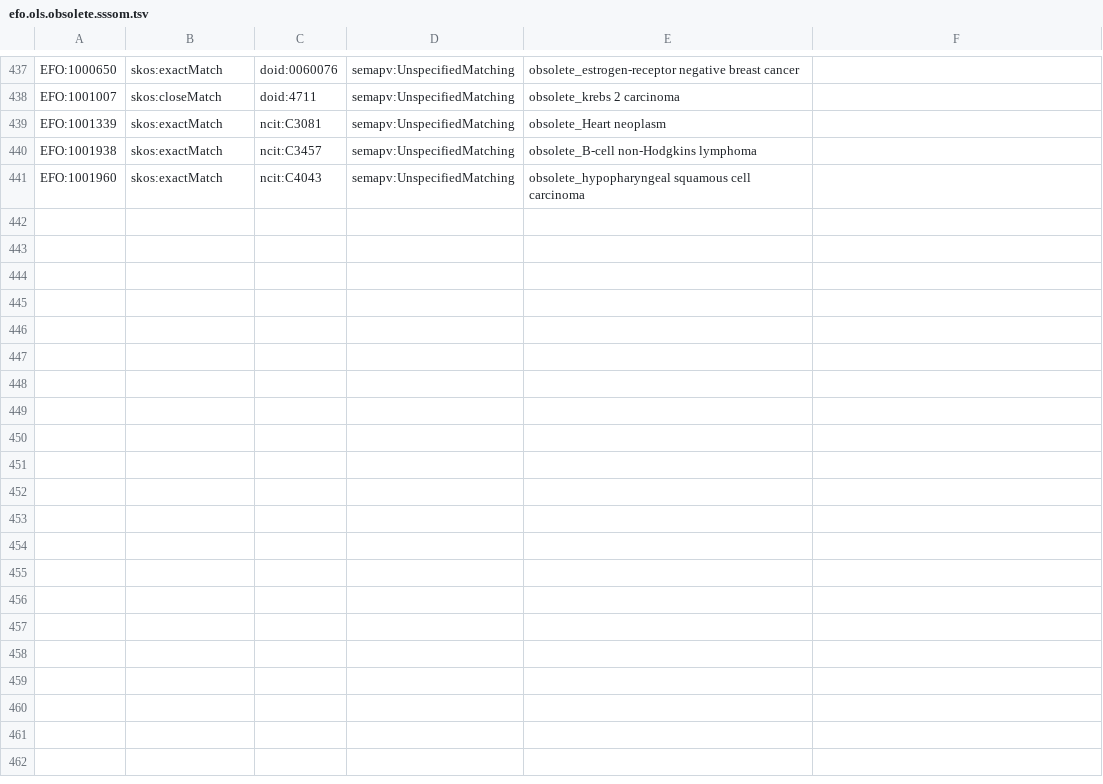
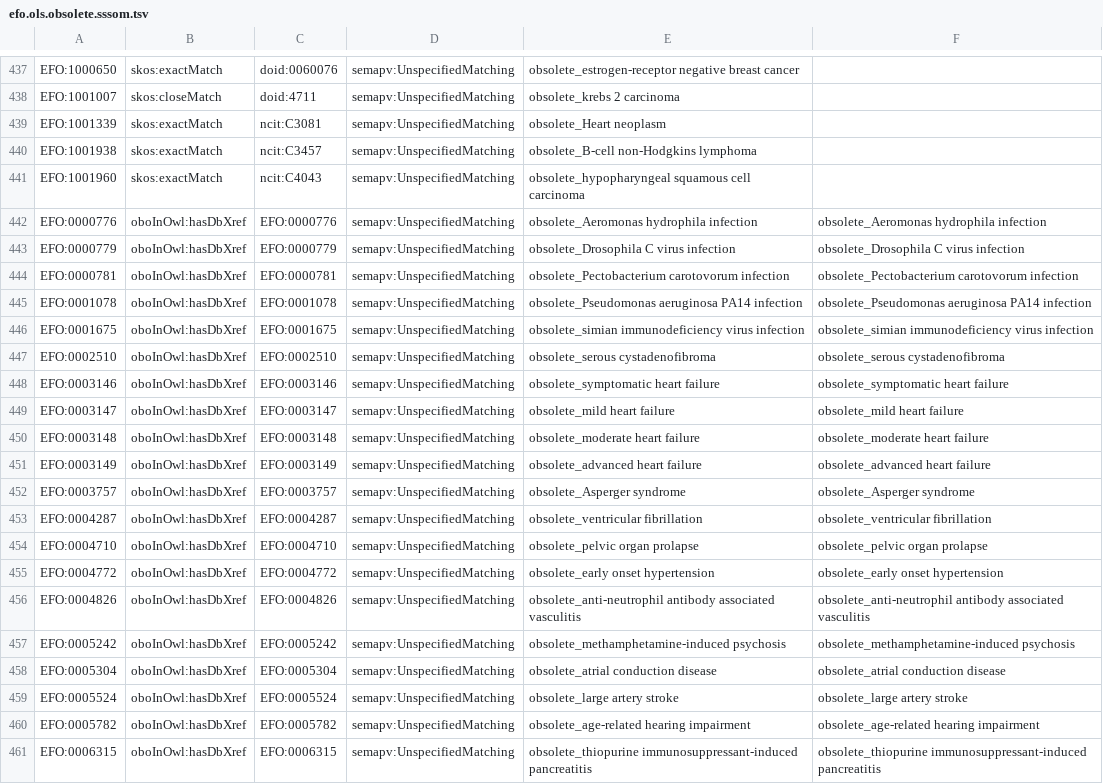
Before and after one commit to EBISPOT/oxo2, a TSV file: testcases/worktree/efo.ols.obsolete.sssom.tsv, drawn as a sheet; only a part is shown, gaps mark what is left out; the diff covers the shown part only.

```diff
--- a/testcases/worktree/efo.ols.obsolete.sssom.tsv
+++ b/testcases/worktree/efo.ols.obsolete.sssom.tsv
@@ -441 +441,21 @@ EFO:1001938	skos:exactMatch	ncit:C3457	semapv:UnspecifiedMatching	obsolete_B-cel
 EFO:1001960	skos:exactMatch	ncit:C4043	semapv:UnspecifiedMatching	obsolete_hypopharyngeal squamous cell carcinoma	
+EFO:0000776	oboInOwl:hasDbXref	EFO:0000776	semapv:UnspecifiedMatching	obsolete_Aeromonas hydrophila infection	obsolete_Aeromonas hydrophila infection
+EFO:0000779	oboInOwl:hasDbXref	EFO:0000779	semapv:UnspecifiedMatching	obsolete_Drosophila C virus infection	obsolete_Drosophila C virus infection
+EFO:0000781	oboInOwl:hasDbXref	EFO:0000781	semapv:UnspecifiedMatching	obsolete_Pectobacterium carotovorum infection	obsolete_Pectobacterium carotovorum infection
+EFO:0001078	oboInOwl:hasDbXref	EFO:0001078	semapv:UnspecifiedMatching	obsolete_Pseudomonas aeruginosa PA14 infection	obsolete_Pseudomonas aeruginosa PA14 infection
+EFO:0001675	oboInOwl:hasDbXref	EFO:0001675	semapv:UnspecifiedMatching	obsolete_simian immunodeficiency virus infection	obsolete_simian immunodeficiency virus infection
+EFO:0002510	oboInOwl:hasDbXref	EFO:0002510	semapv:UnspecifiedMatching	obsolete_serous cystadenofibroma	obsolete_serous cystadenofibroma
+EFO:0003146	oboInOwl:hasDbXref	EFO:0003146	semapv:UnspecifiedMatching	obsolete_symptomatic heart failure	obsolete_symptomatic heart failure
+EFO:0003147	oboInOwl:hasDbXref	EFO:0003147	semapv:UnspecifiedMatching	obsolete_mild heart failure	obsolete_mild heart failure
+EFO:0003148	oboInOwl:hasDbXref	EFO:0003148	semapv:UnspecifiedMatching	obsolete_moderate heart failure	obsolete_moderate heart failure
+EFO:0003149	oboInOwl:hasDbXref	EFO:0003149	semapv:UnspecifiedMatching	obsolete_advanced heart failure	obsolete_advanced heart failure
+EFO:0003757	oboInOwl:hasDbXref	EFO:0003757	semapv:UnspecifiedMatching	obsolete_Asperger syndrome	obsolete_Asperger syndrome
+EFO:0004287	oboInOwl:hasDbXref	EFO:0004287	semapv:UnspecifiedMatching	obsolete_ventricular fibrillation	obsolete_ventricular fibrillation
+EFO:0004710	oboInOwl:hasDbXref	EFO:0004710	semapv:UnspecifiedMatching	obsolete_pelvic organ prolapse	obsolete_pelvic organ prolapse
+EFO:0004772	oboInOwl:hasDbXref	EFO:0004772	semapv:UnspecifiedMatching	obsolete_early onset hypertension	obsolete_early onset hypertension
+EFO:0004826	oboInOwl:hasDbXref	EFO:0004826	semapv:UnspecifiedMatching	obsolete_anti-neutrophil antibody associated vasculitis	obsolete_anti-neutrophil antibody associated vasculitis
+EFO:0005242	oboInOwl:hasDbXref	EFO:0005242	semapv:UnspecifiedMatching	obsolete_methamphetamine-induced psychosis	obsolete_methamphetamine-induced psychosis
+EFO:0005304	oboInOwl:hasDbXref	EFO:0005304	semapv:UnspecifiedMatching	obsolete_atrial conduction disease	obsolete_atrial conduction disease
+EFO:0005524	oboInOwl:hasDbXref	EFO:0005524	semapv:UnspecifiedMatching	obsolete_large artery stroke	obsolete_large artery stroke
+EFO:0005782	oboInOwl:hasDbXref	EFO:0005782	semapv:UnspecifiedMatching	obsolete_age-related hearing impairment	obsolete_age-related hearing impairment
+EFO:0006315	oboInOwl:hasDbXref	EFO:0006315	semapv:UnspecifiedMatching	obsolete_thiopurine immunosuppressant-induced pancreatitis	obsolete_thiopurine immunosuppressant-induced pancreatitis
```
Also changed, not shown: 11 added rows elsewhere in this file, 48 other files.
